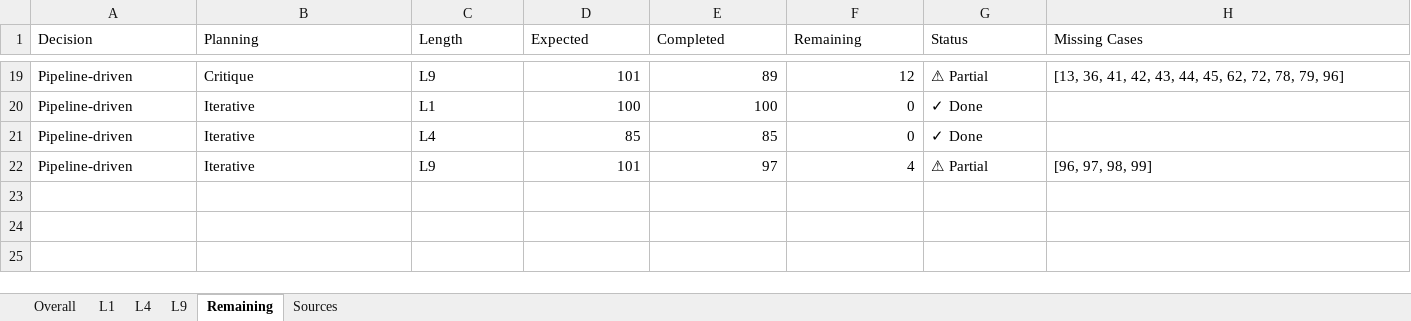
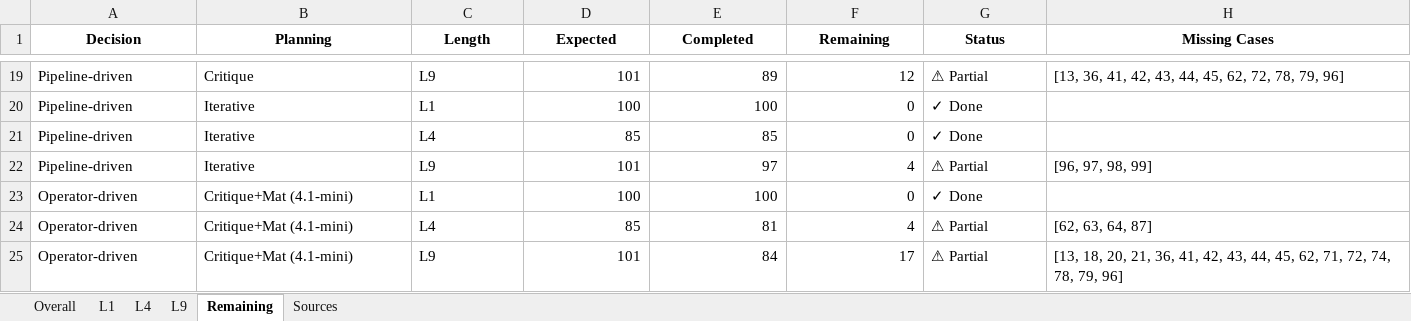
Before and after one commit to asu-cactus/transchema, an Excel workbook: results_analysis.xlsx, sheet Remaining, drawn as a sheet; only a part is shown, gaps mark what is left out; values as stored, in another font and other column widths than the file's, no borders; the diff names each change by its address in the sheet, - before the commit and + after, or states it on an @@ line.

```diff
--- a/results_analysis.xlsx (sheet Remaining)
+++ b/results_analysis.xlsx (sheet Remaining)
@@ A1:H1 bold: off → on, alignment: left → center @@
+row 23: Operator-driven | Critique+Mat (4.1-mini) | L1 | 100 | 100 | 0 | ✓ Done
+row 24: Operator-driven | Critique+Mat (4.1-mini) | L4 | 85 | 81 | 4 | ⚠ Partial | [62, 63, 64, 87]
+row 25: Operator-driven | Critique+Mat (4.1-mini) | L9 | 101 | 84 | 17 | ⚠ Partial | [13, 18, 20, 21, 36, 41, 42, 43, 44, 45, 62, 71, 72, 74, 78, 79, 96]
```
Also changed, not shown: sheet Sources, sheet Overall, sheet L4, sheet L9, sheet L1, 17 other files.
